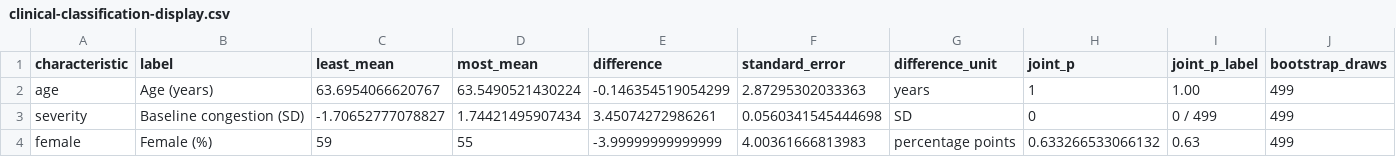
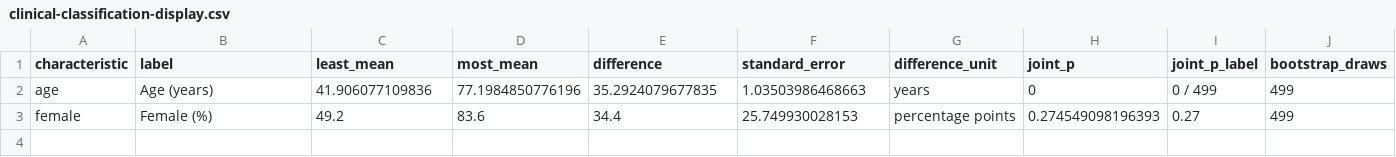
Before and after one commit to valentinklotzbuecher/jcod, a CSV file: results/clinical-classification-display.csv, drawn as a sheet.

```diff
--- a/results/clinical-classification-display.csv
+++ b/results/clinical-classification-display.csv
@@ -1,4 +1,3 @@
 "characteristic","label","least_mean","most_mean","difference","standard_error","difference_unit","joint_p","joint_p_label","bootstrap_draws"
-"age","Age (years)",63.6954066620767,63.5490521430224,-0.146354519054299,2.87295302033363,"years",1,"1.00",499
-"severity","Baseline congestion (SD)",-1.70652777078827,1.74421495907434,3.45074272986261,0.0560341545444698,"SD",0,"0 / 499",499
-"female","Female (%)",59,55,-3.99999999999999,4.00361666813983,"percentage points",0.633266533066132,"0.63",499
+"age","Age (years)",41.906077109836,77.1984850776196,35.2924079677835,1.03503986468663,"years",0,"0 / 499",499
+"female","Female (%)",49.2,83.6,34.4,25.749930028153,"percentage points",0.274549098196393,"0.27",499
```
Also changed, not shown: results/classification-dumbbells.csv, results/classification.csv, 44 other files.
